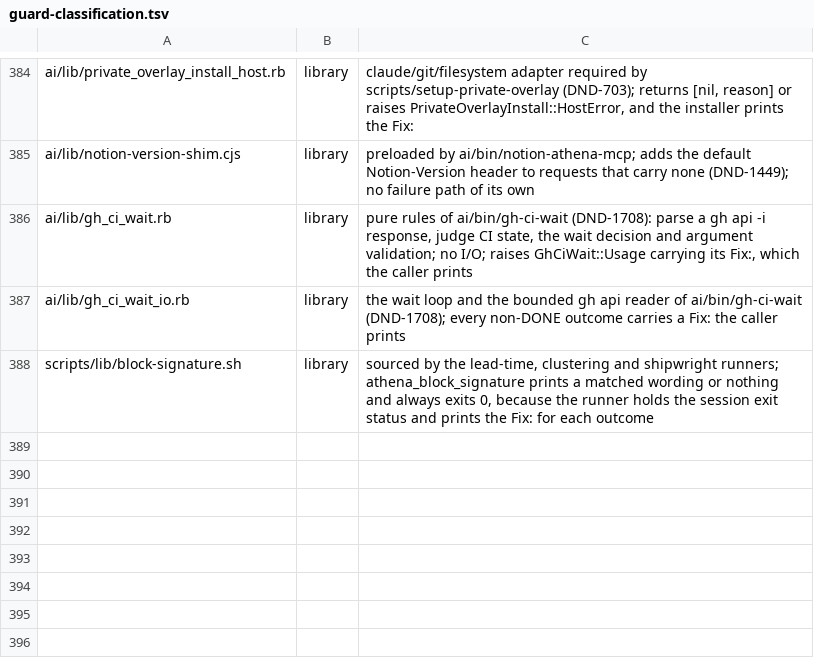
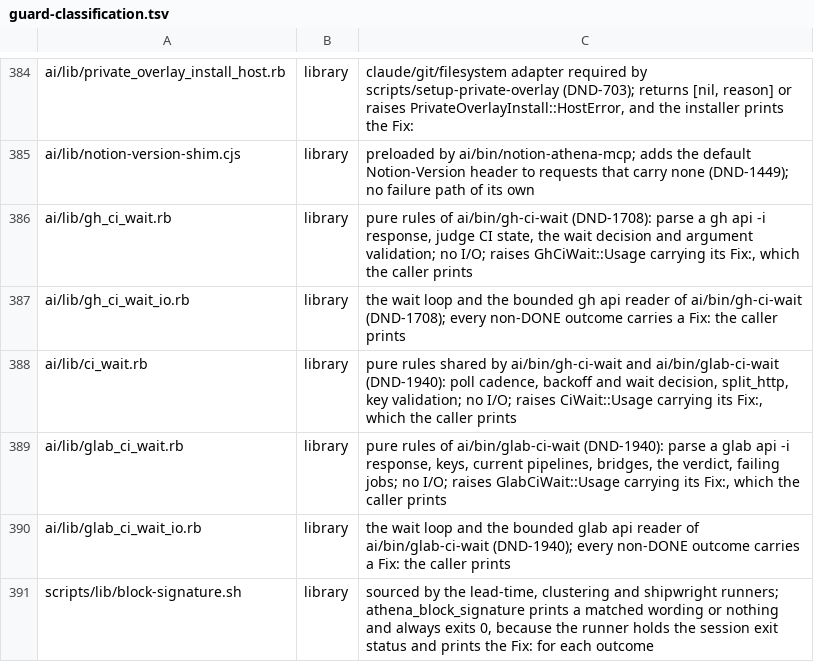
Before and after one commit to CJPoll/custom, a TSV file: ai/guard-classification.tsv, drawn as a sheet; only a part is shown, gaps mark what is left out.

```diff
--- a/ai/guard-classification.tsv
+++ b/ai/guard-classification.tsv
@@ -387,2 +387,5 @@ ai/lib/gh_ci_wait.rb	library	pure rules of ai/bin/gh-ci-wait (DND-1708): parse a
 ai/lib/gh_ci_wait_io.rb	library	the wait loop and the bounded gh api reader of ai/bin/gh-ci-wait (DND-1708); every non-DONE outcome carries a Fix: the caller prints
+ai/lib/ci_wait.rb	library	pure rules shared by ai/bin/gh-ci-wait and ai/bin/glab-ci-wait (DND-1940): poll cadence, backoff and wait decision, split_http, key validation; no I/O; raises CiWait::Usage carrying its Fix:, which the caller prints
+ai/lib/glab_ci_wait.rb	library	pure rules of ai/bin/glab-ci-wait (DND-1940): parse a glab api -i response, keys, current pipelines, bridges, the verdict, failing jobs; no I/O; raises GlabCiWait::Usage carrying its Fix:, which the caller prints
+ai/lib/glab_ci_wait_io.rb	library	the wait loop and the bounded glab api reader of ai/bin/glab-ci-wait (DND-1940); every non-DONE outcome carries a Fix: the caller prints
 scripts/lib/block-signature.sh	library	sourced by the lead-time, clustering and shipwright runners; athena_block_signature prints a matched wording or nothing and always exits 0, because the runner holds the session exit status and prints the Fix: for each outcome
```
Also changed, not shown: 9 other files.
